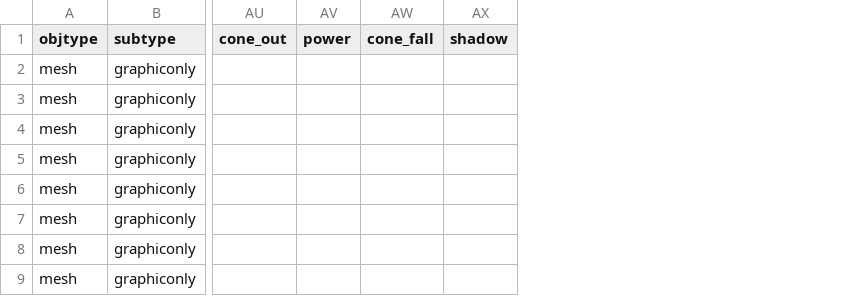
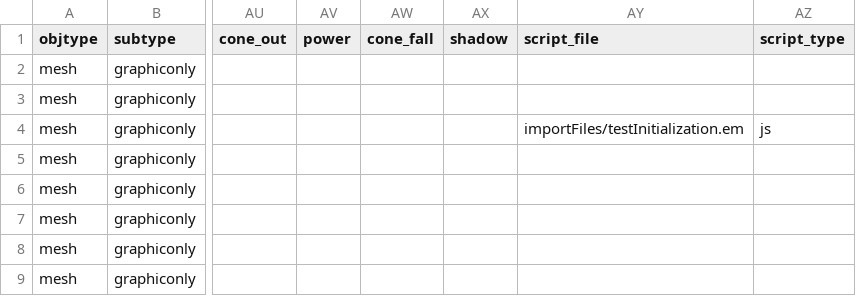
Before and after one commit to sirikata/sirikata, a CSV file: demo/scenes/colladasmall.csv, drawn as a sheet; only a part is shown, gaps mark what is left out; the diff names each change by its address in the sheet, - before the commit and + after, or states it on an @@ line.

Commit message:
Trying to track down the velocity bug (can set velocity once, but not twice).  This should also allow scripts to be initialized.

```diff
--- a/demo/scenes/colladasmall.csv
+++ b/demo/scenes/colladasmall.csv
+column AY (script_file), row 4: importFiles/testInitialization.em
+column AZ (script_type), row 4: js
```
Also changed, not shown: 10 other files.
